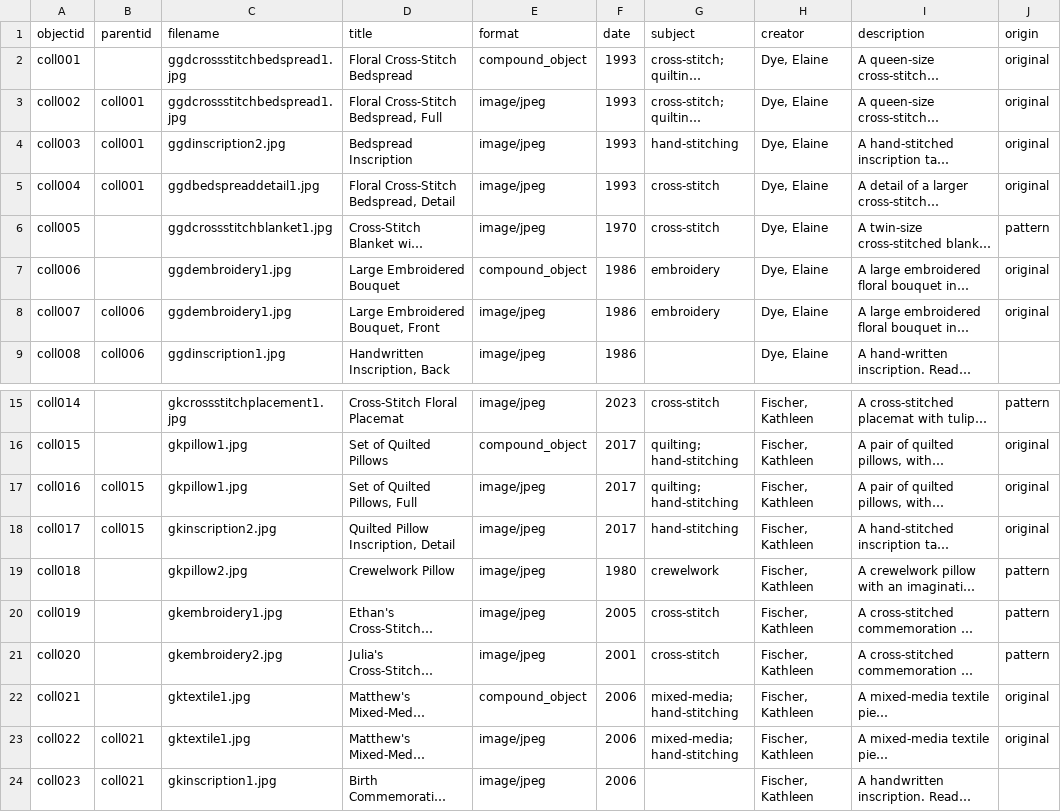
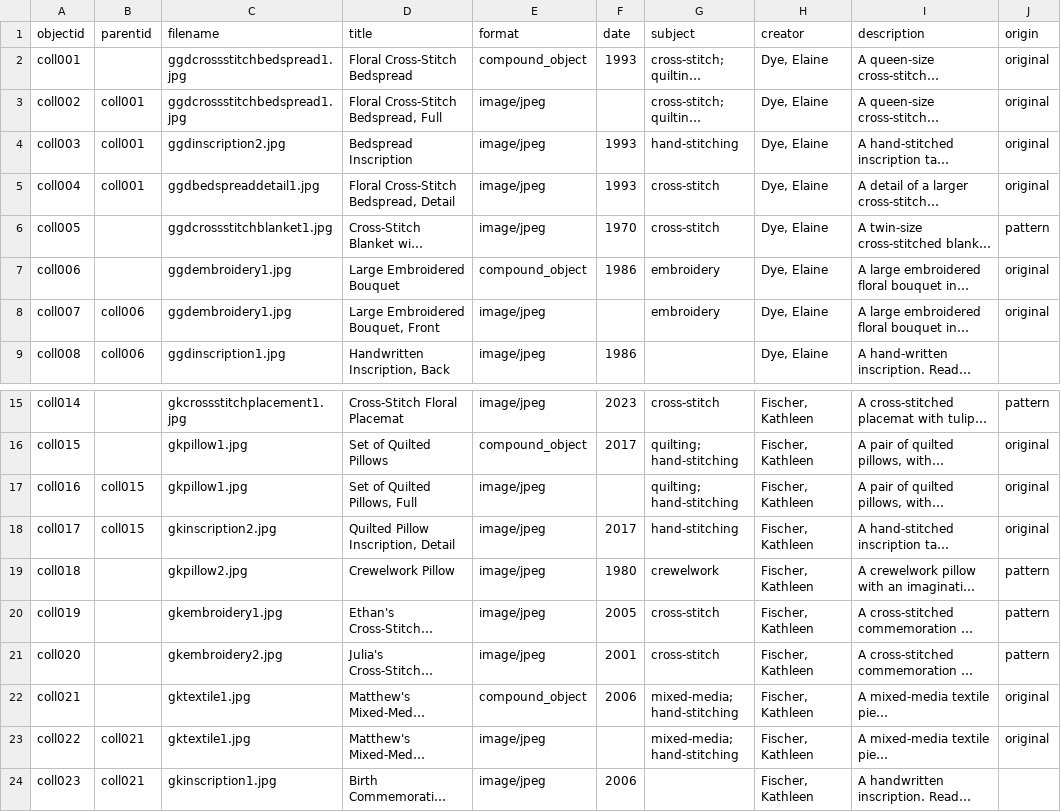
Before and after one commit to jjuliaarnoldd/DigitalLibrariesFinalProject, a CSV file: _data/newmetadata.csv, drawn as a sheet; only a part is shown, gaps mark what is left out; long unchanged cells end in …; the diff names each change by its address in the sheet, - before the commit and + after, or states it on an @@ line.

Commit message:
Update newmetadata.csv

```diff
--- a/_data/newmetadata.csv
+++ b/_data/newmetadata.csv
-F3 (date): 1993
+F3 (date): (empty)
-F8 (date): 1986
+F8 (date): (empty)
-F17 (date): 2017
+F17 (date): (empty)
-F23 (date): 2006
+F23 (date): (empty)
```
